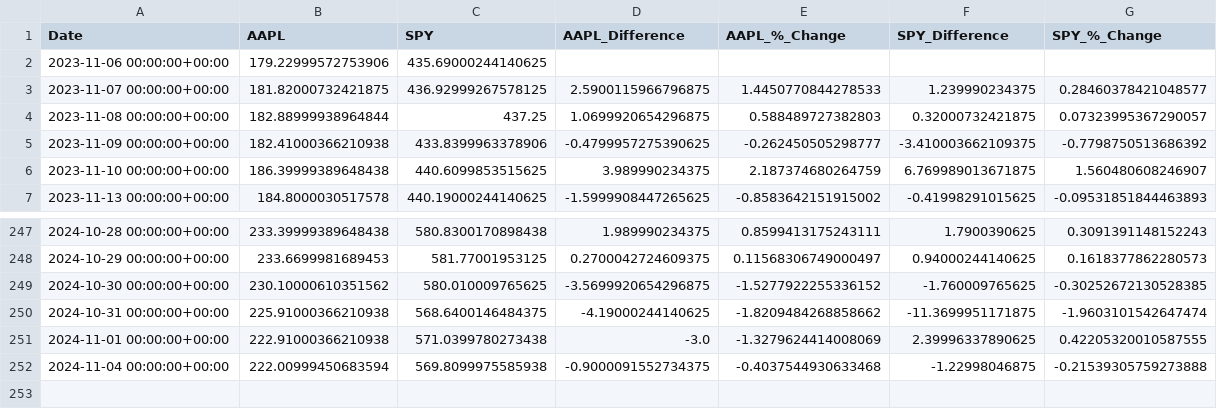
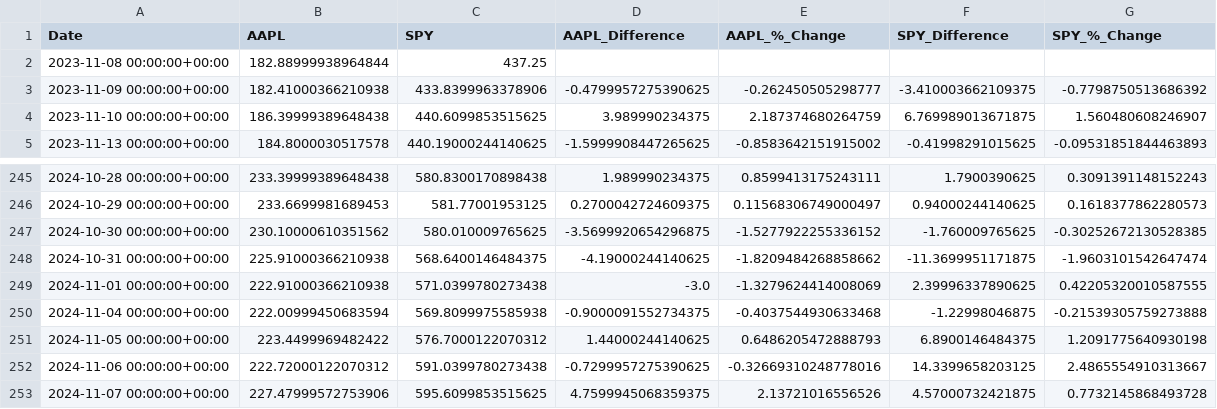
Before and after one commit to andjrue/etl-sample, a CSV file: stocks.csv, drawn as a sheet; only a part is shown, gaps mark what is left out.

```diff
--- a/stocks.csv
+++ b/stocks.csv
@@ -1,5 +1,3 @@
 Date,AAPL,SPY,AAPL_Difference,AAPL_%_Change,SPY_Difference,SPY_%_Change
-2023-11-06 00:00:00+00:00,179.22999572753906,435.69000244140625,,,,
-2023-11-07 00:00:00+00:00,181.82000732421875,436.92999267578125,2.5900115966796875,1.4450770844278533,1.239990234375,0.28460378421048577
-2023-11-08 00:00:00+00:00,182.88999938964844,437.25,1.0699920654296875,0.588489727382803,0.32000732421875,0.07323995367290057
+2023-11-08 00:00:00+00:00,182.88999938964844,437.25,,,,
 2023-11-09 00:00:00+00:00,182.41000366210938,433.8399963378906,-0.4799957275390625,-0.262450505298777,-3.410003662109375,-0.7798750513686392
@@ -252 +250,4 @@ Date,AAPL,SPY,AAPL_Difference,AAPL_%_Change,SPY_Difference,SPY_%_Change
 2024-11-04 00:00:00+00:00,222.00999450683594,569.8099975585938,-0.9000091552734375,-0.4037544930633468,-1.22998046875,-0.21539305759273888
+2024-11-05 00:00:00+00:00,223.4499969482422,576.7000122070312,1.44000244140625,0.6486205472888793,6.8900146484375,1.2091775640930198
+2024-11-06 00:00:00+00:00,222.72000122070312,591.0399780273438,-0.7299957275390625,-0.32669310248778016,14.3399658203125,2.4865554910313667
+2024-11-07 00:00:00+00:00,227.47999572753906,595.6099853515625,4.7599945068359375,2.13721016556526,4.57000732421875,0.7732145868493728
```
Also changed, not shown: 4 other files.
